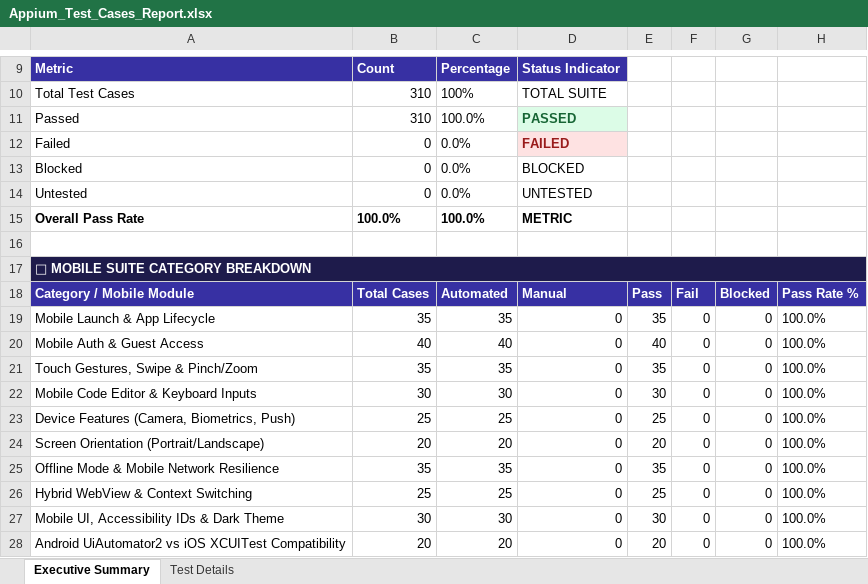
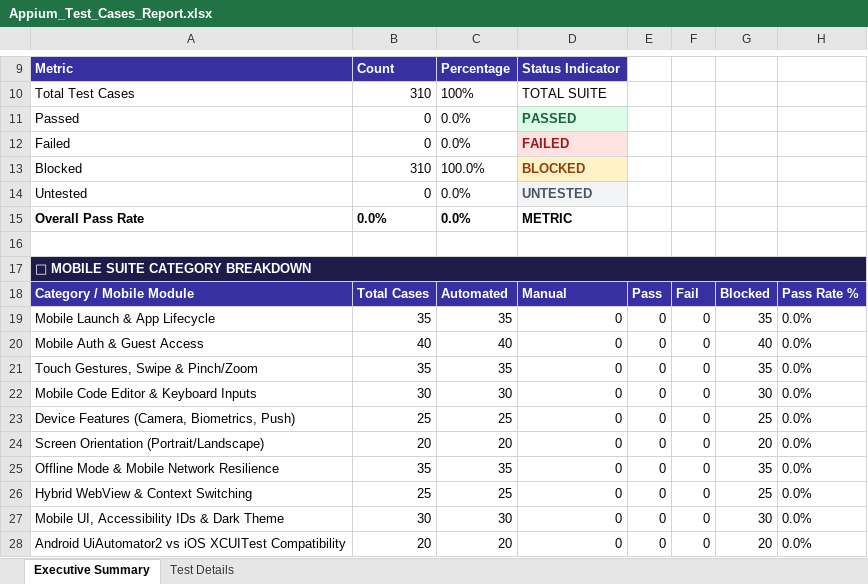
Before and after one commit to deepka-nair/codesaga_app, an Excel workbook: appium-tests/Appium_Test_Cases_Report.xlsx, sheet Executive Summary, drawn as a sheet; only a part is shown, gaps mark what is left out; values as stored, in another font and other column widths than the file's, no borders; the diff covers the shown part only; the diff names each change by its address in the sheet, - before the commit and + after, or states it on an @@ line.

```diff
--- a/appium-tests/Appium_Test_Cases_Report.xlsx (sheet Executive Summary)
+++ b/appium-tests/Appium_Test_Cases_Report.xlsx (sheet Executive Summary)
-B11: 310
+B11: 0
-C11: 100.0%
+C11: 0.0%
-B13: 0
+B13: 310
-C13: 0.0%
+C13: 100.0%
-D13:D14 bold: off
+D13:D14 bold: on
@@ D13 fill: none → #FEF3C7, text colour: black → #92400E @@
@@ D14 fill: none → #F3F4F6, text colour: black → #4B5563 @@
-B15: 100.0%
+B15: 0.0%
-C15: 100.0%
+C15: 0.0%
-E19: 35
+E19: 0
-G19: 0
+G19: 35
-H19:H28: 100.0%
+H19:H28: 0.0%
-E20: 40
+E20: 0
-G20: 0
+G20: 40
-E21: 35
+E21: 0
-G21: 0
+G21: 35
-E22: 30
+E22: 0
-G22: 0
+G22: 30
-E23: 25
+E23: 0
-G23: 0
+G23: 25
-E24: 20
+E24: 0
-G24: 0
+G24: 20
-E25: 35
+E25: 0
-G25: 0
+G25: 35
-E26: 25
+E26: 0
-G26: 0
+G26: 25
-E27: 30
+E27: 0
-G27: 0
+G27: 30
-E28: 20
+E28: 0
-G28: 0
+G28: 20
```
Also changed, not shown: 3 edited cells elsewhere in this sheet, sheet Test Details, Vulnerability Test Results/Security_Review_Report.xlsx, load-tests/Baseline_Load_Test_Report.xlsx, 6 other files.
